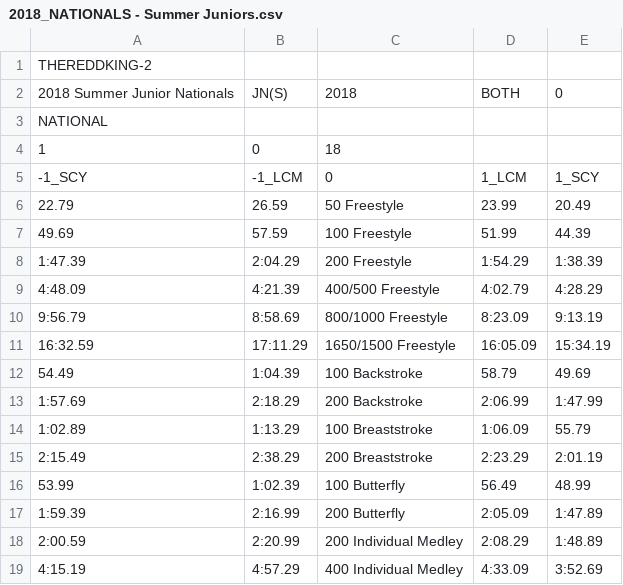
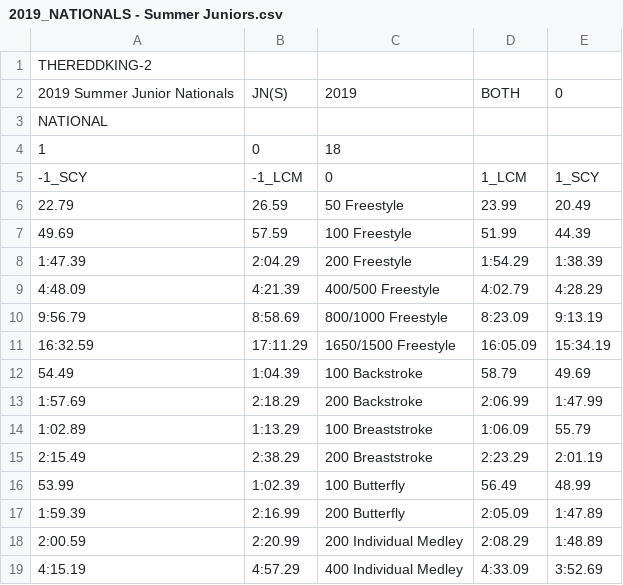
Before and after one commit to TheReddKing/swimtimestandards, a CSV file: 2019_NATIONALS - Summer Juniors.csv (was 2018_NATIONALS - Summer Juniors.csv), drawn as a sheet.

```diff
--- a/2018_NATIONALS - Summer Juniors.csv
+++ b/2019_NATIONALS - Summer Juniors.csv
@@ -1,3 +1,3 @@
 THEREDDKING-2,,,,
-2018 Summer Junior Nationals,JN(S),2018,BOTH,0
+2019 Summer Junior Nationals,JN(S),2019,BOTH,0
 NATIONAL,,,,
```
Also changed, not shown: 2019_NATIONALS - Summer Juniors Bonus.csv, 15 other files.
